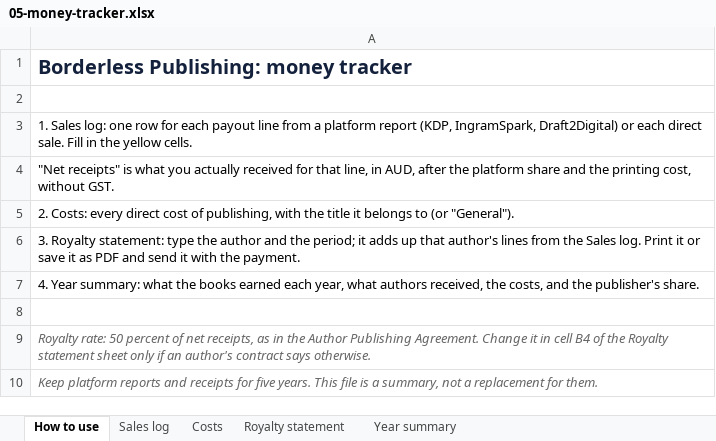
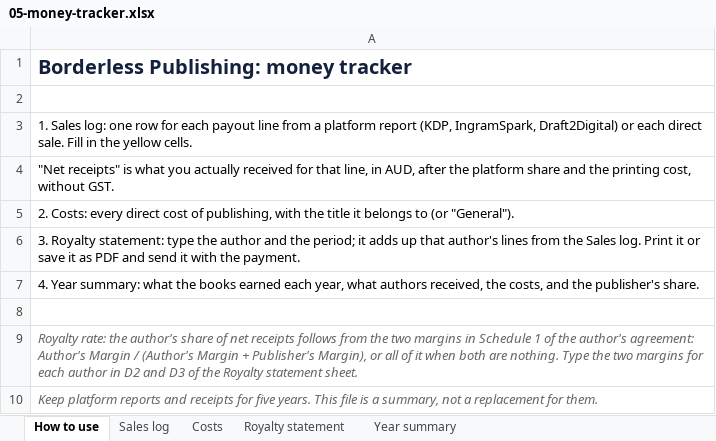
Before and after one commit to saadislam-ai/awesome, an Excel workbook: borderless-publishing/03-business/05-money-tracker.xlsx, sheet How to use, drawn as a sheet; values as stored, in another font and other column widths than the file's, no borders; the diff names each change by its address in the sheet, - before the commit and + after, or states it on an @@ line.

```diff
--- a/borderless-publishing/03-business/05-money-tracker.xlsx (sheet How to use)
+++ b/borderless-publishing/03-business/05-money-tracker.xlsx (sheet How to use)
-A9: Royalty rate: 50 percent of net receipts, as in the Author Publishing Agreement. Change it in cell B4 of the Royalty statement sheet only if an author's contract says otherwise.
+A9: Royalty rate: the author's share of net receipts follows from the two margins in Schedule 1 of the author's agreement: Author's Margin / (Author's Margin + Publisher's Margin), or all of it when both are nothing. Type the two margins for each author in D2 and D3 of the Royalty statement sheet.
```
Also changed, not shown: sheet Royalty statement, 35 other files.
